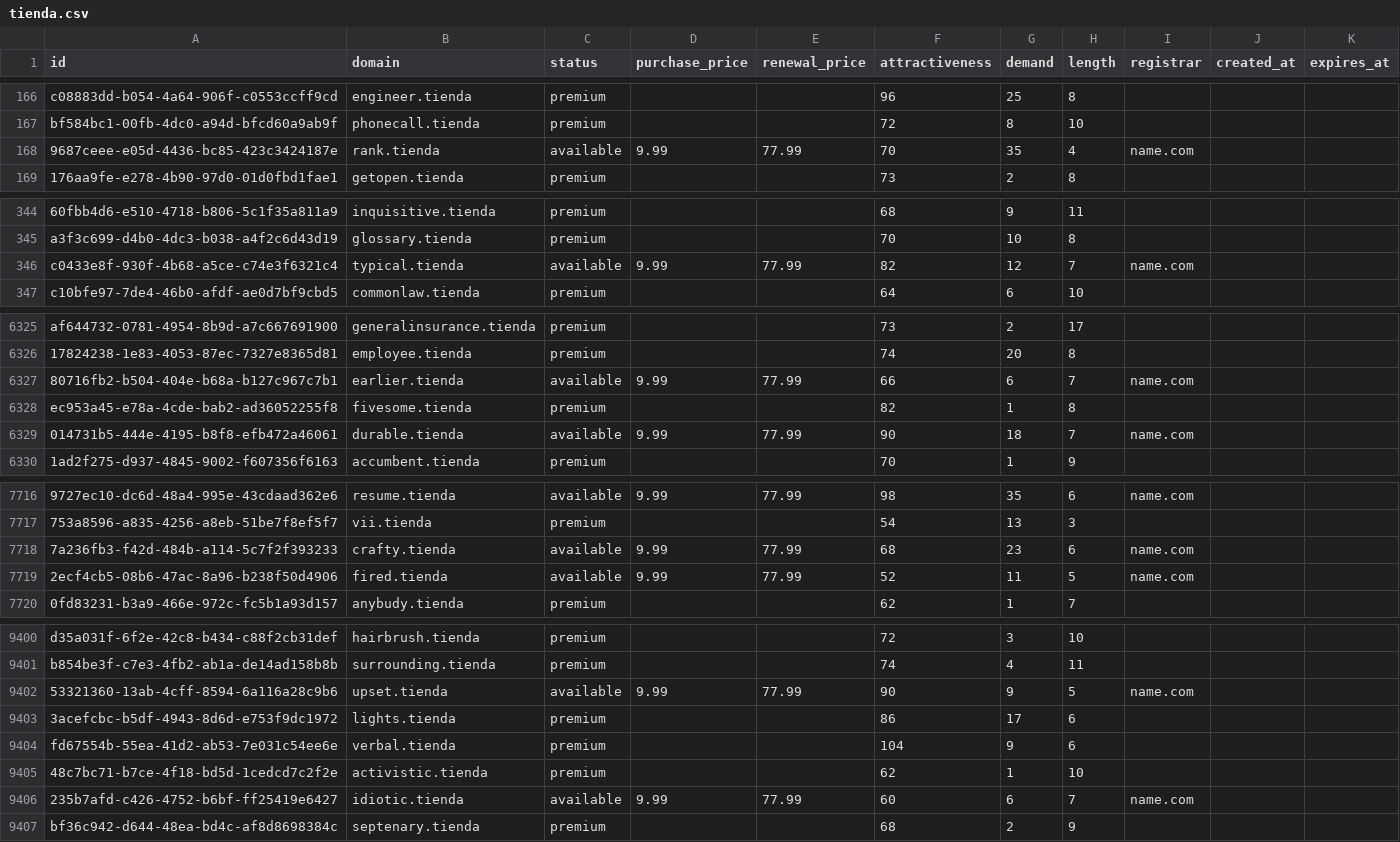
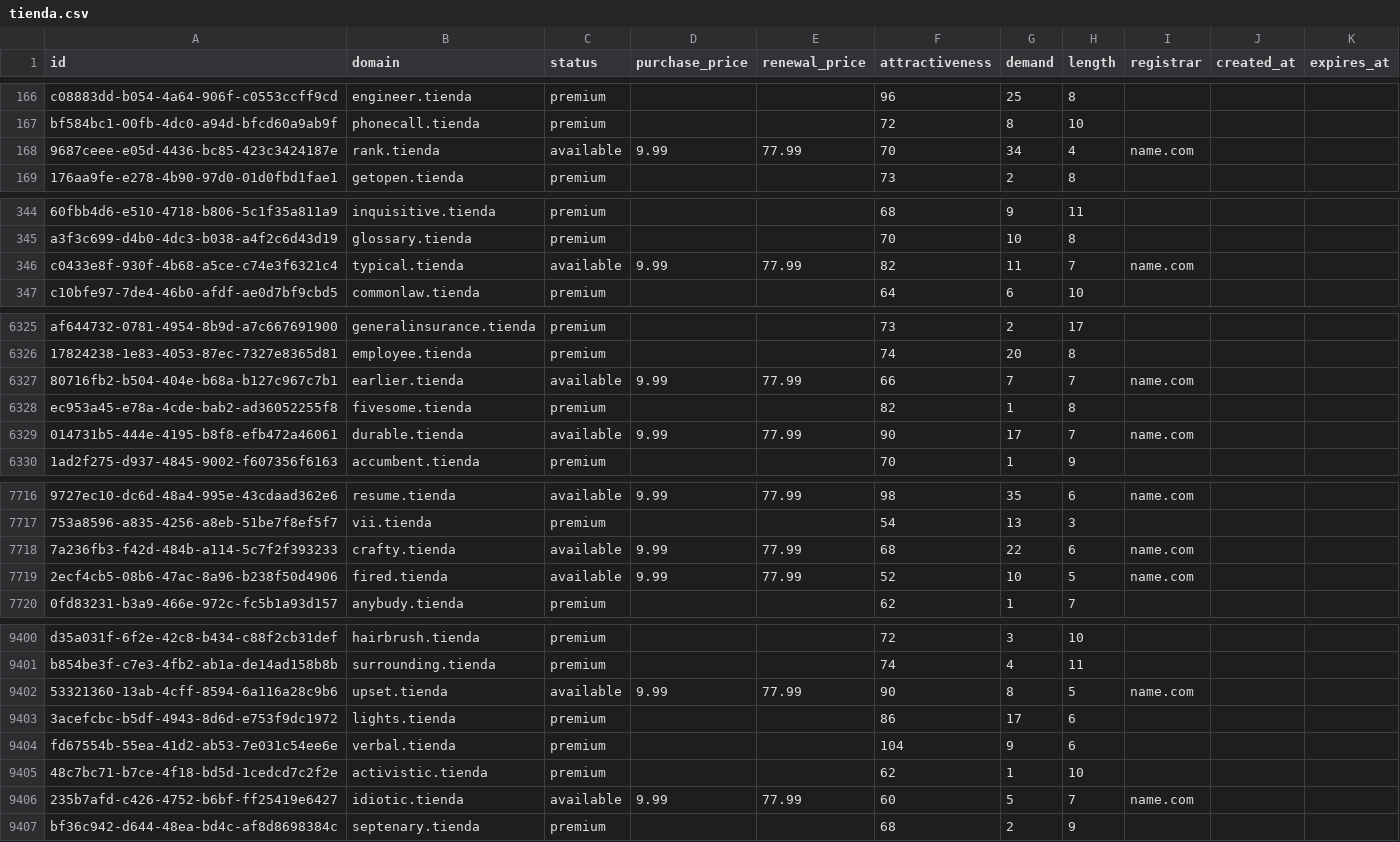
Before and after one commit to UniqueDomains/tienda-oneword-domains, a CSV file: tienda.csv, drawn as a sheet; only a part is shown, gaps mark what is left out; the diff covers the shown part only; the diff names each change by its address in the sheet, - before the commit and + after, or states it on an @@ line.

```diff
--- a/tienda.csv
+++ b/tienda.csv
-G168 (demand): 35
+G168 (demand): 34
-G346 (demand): 12
+G346 (demand): 11
-G6327 (demand): 6
+G6327 (demand): 7
-G6329 (demand): 18
+G6329 (demand): 17
-G7718 (demand): 23
+G7718 (demand): 22
-G7719 (demand): 11
+G7719 (demand): 10
-G9402 (demand): 9
+G9402 (demand): 8
-G9406 (demand): 6
+G9406 (demand): 5
```
Also changed, not shown: 100 edited cells elsewhere in this file, 2 other files.
